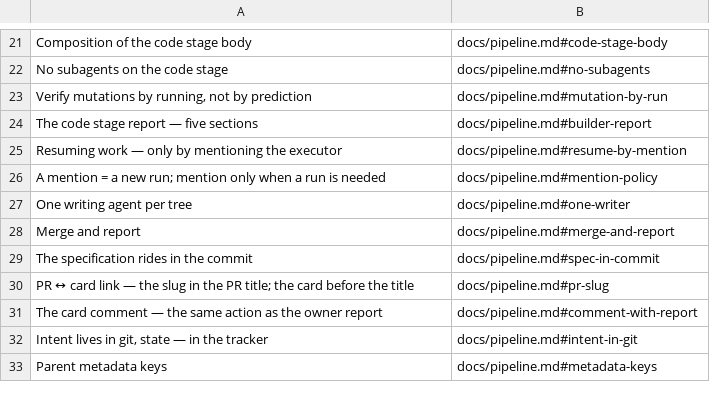
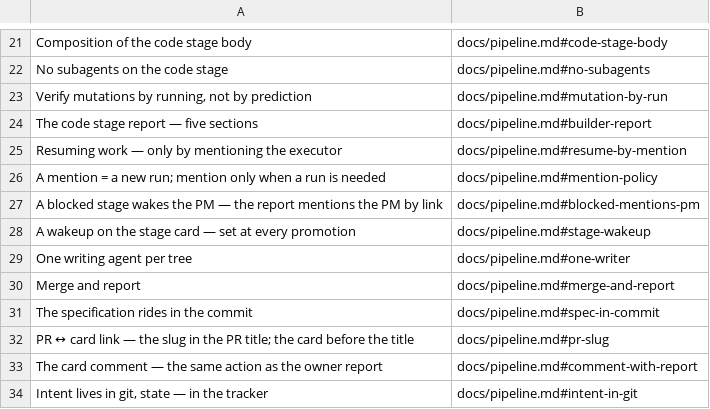
Before and after one commit to Vnedrenec/pm-workflow, a TSV file: docs/rule-index.tsv, drawn as a sheet; only a part is shown, gaps mark what is left out; the shorter side is filled out with more unchanged rows.

Commit message:
docs: a blocked stage wakes the PM — mention line in the report, wakeup on the stage card (card 592) (#4)
* docs: a blocked stage wakes the PM — mention line in the report, wakeup on the stage card (card 592)

Co-authored-by: multica-agent <github@multica.ai>

* docs: allow the platform attribution token in commit messages (card 592)

Co-authored-by: multica-agent <github@multica.ai>

---------

Co-authored-by: Vnedrenec <176341575+Vnedrenec@users.noreply.github.com>
Co-authored-by: multica-agent <github@multica.ai>

```diff
--- a/docs/rule-index.tsv
+++ b/docs/rule-index.tsv
@@ -26,2 +26,4 @@ Resuming work — only by mentioning the executor	docs/pipeline.md#resume-by-men
 A mention = a new run; mention only when a run is needed	docs/pipeline.md#mention-policy
+A blocked stage wakes the PM — the report mentions the PM by link	docs/pipeline.md#blocked-mentions-pm
+A wakeup on the stage card — set at every promotion	docs/pipeline.md#stage-wakeup
 One writing agent per tree	docs/pipeline.md#one-writer
```
Also changed, not shown: 9 other files.
